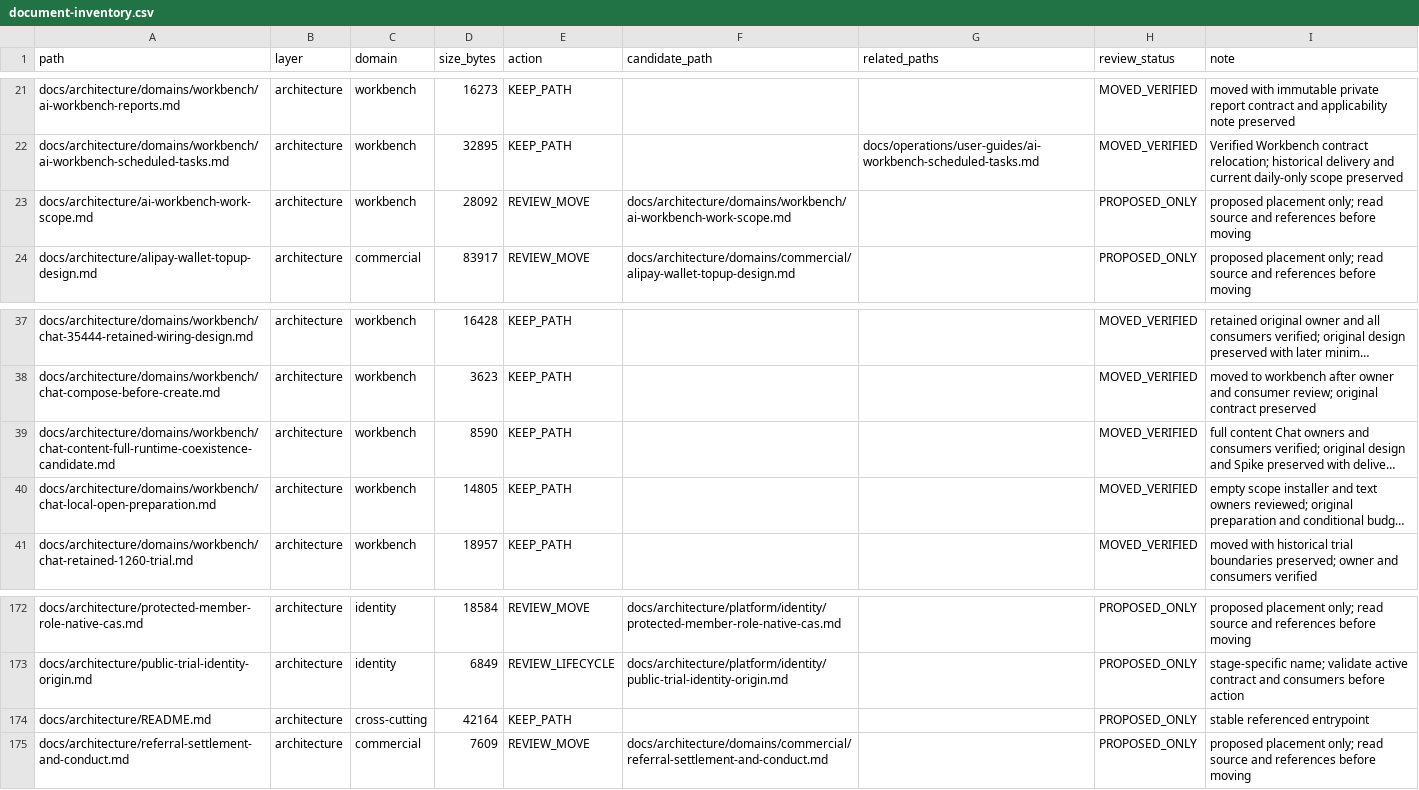
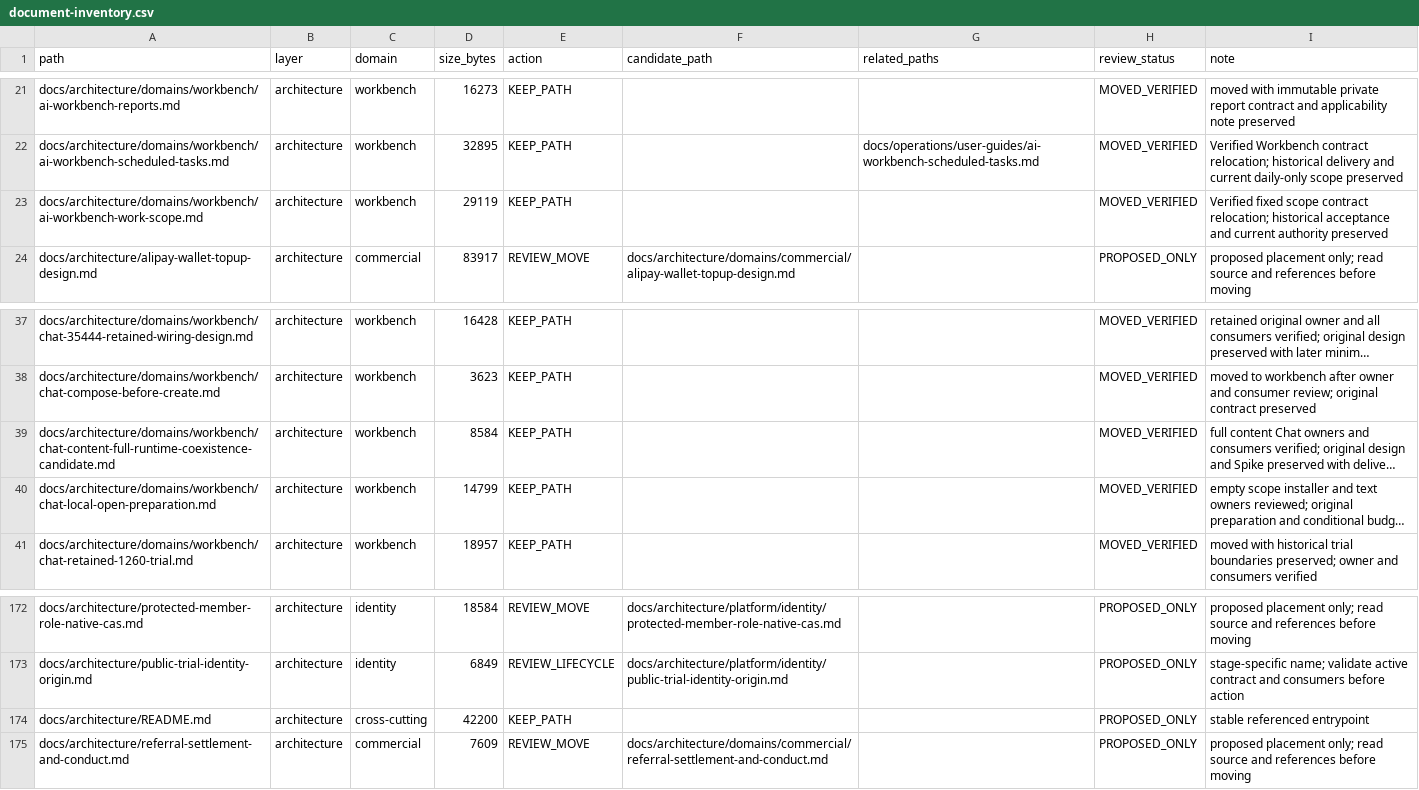
Before and after one commit to henryxu1008/shuomi-ai-commerce, a CSV file: docs/document-inventory.csv, drawn as a sheet; only a part is shown, gaps mark what is left out; long unchanged cells end in …; removed rows and columns are numbered as before the commit, all else as after; the diff names each change by its address in the sheet, - before the commit and + after, or states it on an @@ line.

Commit message:
docs: classify fixed work scope contract under workbench

```diff
--- a/docs/document-inventory.csv
+++ b/docs/document-inventory.csv
-row 23: docs/architecture/ai-workbench-work-scope.md | architecture | workbench | 28092 | REVIEW_MOVE | docs/architecture/domains/workbench/ai-workbench-work-scope.md |  | PROPOSED_ONLY | proposed placement only; read source and references before moving
+row 23: docs/architecture/domains/workbench/ai-workbench-work-scope.md | architecture | workbench | 29119 | KEEP_PATH |  |  | MOVED_VERIFIED | Verified fixed scope contract relocation; historical acceptance and current authority preserved
-D39 (size_bytes): 8590
+D39 (size_bytes): 8584
-D40 (size_bytes): 14805
+D40 (size_bytes): 14799
-D174 (size_bytes): 42164
+D174 (size_bytes): 42200
```
Also changed, not shown: 6 other files.
